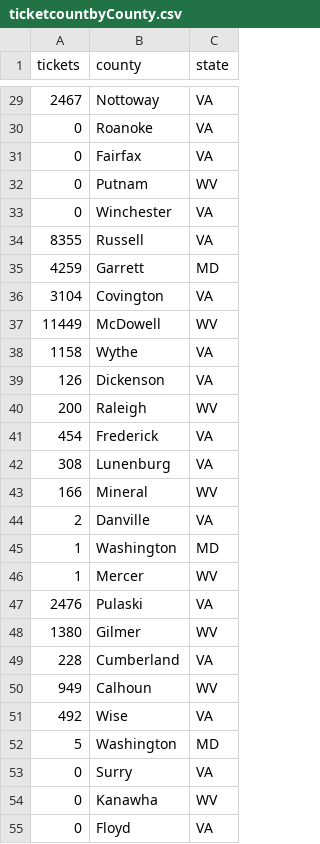
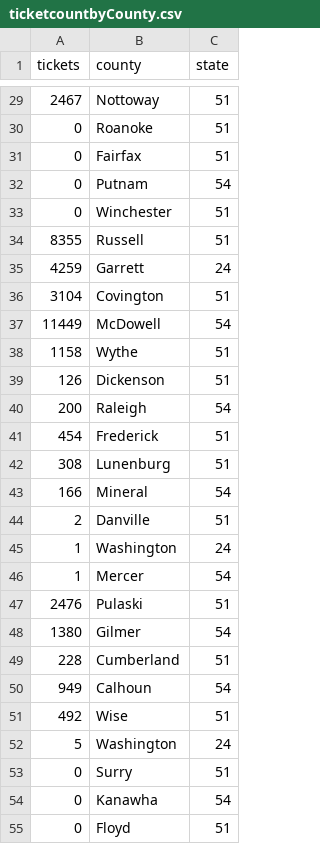
Before and after one commit to chandlersamuels/GeospatialAnalytics, a CSV file: SlippyMap/Shentel/pivotcountbyTicket/Data/ticketcountbyCounty.csv, drawn as a sheet; only a part is shown, gaps mark what is left out; the diff covers the shown part only.

Commit message:
fixed aliasing error for state to county

```diff
--- a/SlippyMap/Shentel/pivotcountbyTicket/Data/ticketcountbyCounty.csv
+++ b/SlippyMap/Shentel/pivotcountbyTicket/Data/ticketcountbyCounty.csv
@@ -29,27 +29,27 @@ tickets,county,state
-2467,Nottoway,VA
-0,Roanoke,VA
-0,Fairfax,VA
-0,Putnam,WV
-0,Winchester,VA
-8355,Russell,VA
-4259,Garrett,MD
-3104,Covington,VA
-11449,McDowell,WV
-1158,Wythe,VA
-126,Dickenson,VA
-200,Raleigh,WV
-454,Frederick,VA
-308,Lunenburg,VA
-166,Mineral,WV
-2,Danville,VA
-1,Washington,MD
-1,Mercer,WV
-2476,Pulaski,VA
-1380,Gilmer,WV
-228,Cumberland,VA
-949,Calhoun,WV
-492,Wise,VA
-5,Washington,MD
-0,Surry,VA
-0,Kanawha,WV
-0,Floyd,VA
+2467,Nottoway,51
+0,Roanoke,51
+0,Fairfax,51
+0,Putnam,54
+0,Winchester,51
+8355,Russell,51
+4259,Garrett,24
+3104,Covington,51
+11449,McDowell,54
+1158,Wythe,51
+126,Dickenson,51
+200,Raleigh,54
+454,Frederick,51
+308,Lunenburg,51
+166,Mineral,54
+2,Danville,51
+1,Washington,24
+1,Mercer,54
+2476,Pulaski,51
+1380,Gilmer,54
+228,Cumberland,51
+949,Calhoun,54
+492,Wise,51
+5,Washington,24
+0,Surry,51
+0,Kanawha,54
+0,Floyd,51
```
Also changed, not shown: 58 edited cells elsewhere in this file, 1 other file.
